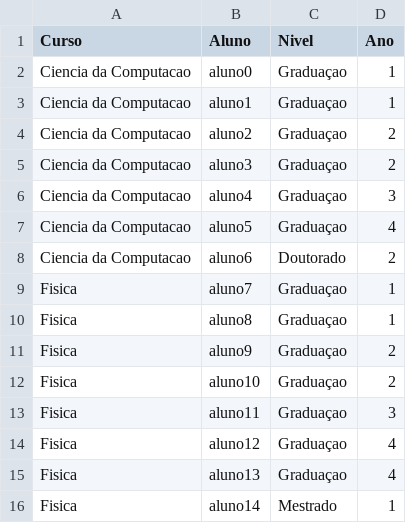
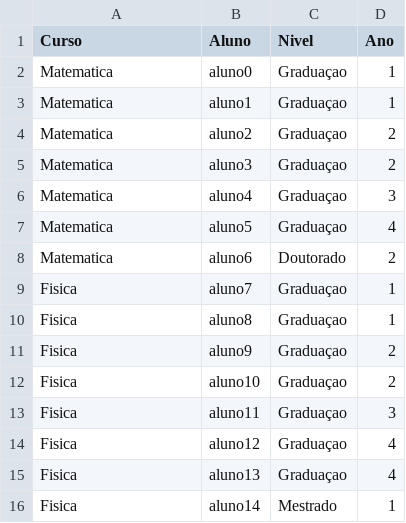
Before and after one commit to mmtmn/APS-2020, a CSV file: bd_cursos.csv, drawn as a sheet; the diff names each change by its address in the sheet, - before the commit and + after, or states it on an @@ line.

```diff
--- a/bd_cursos.csv
+++ b/bd_cursos.csv
-A2:A8 (Curso): Ciencia da Computacao
+A2:A8 (Curso): Matematica
```
Also changed, not shown: 3 other files.
